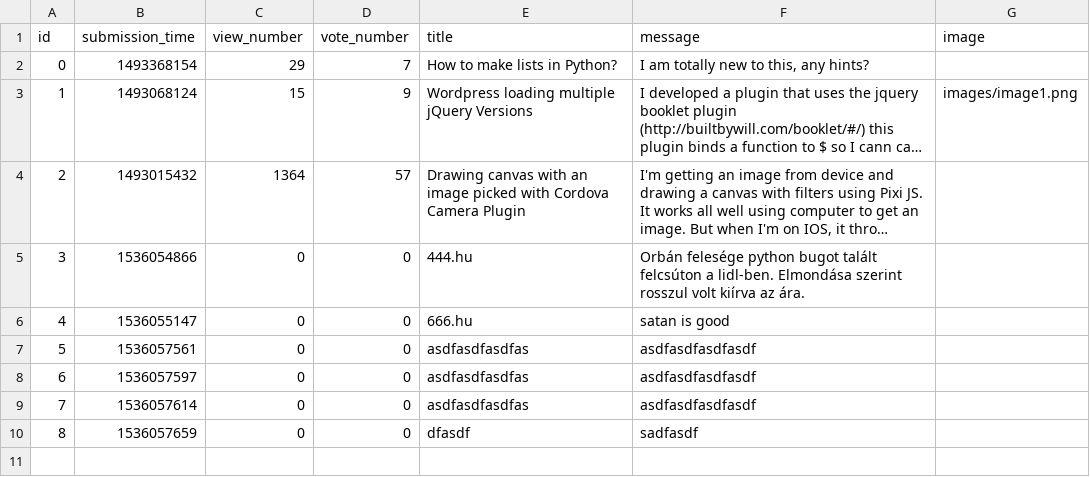
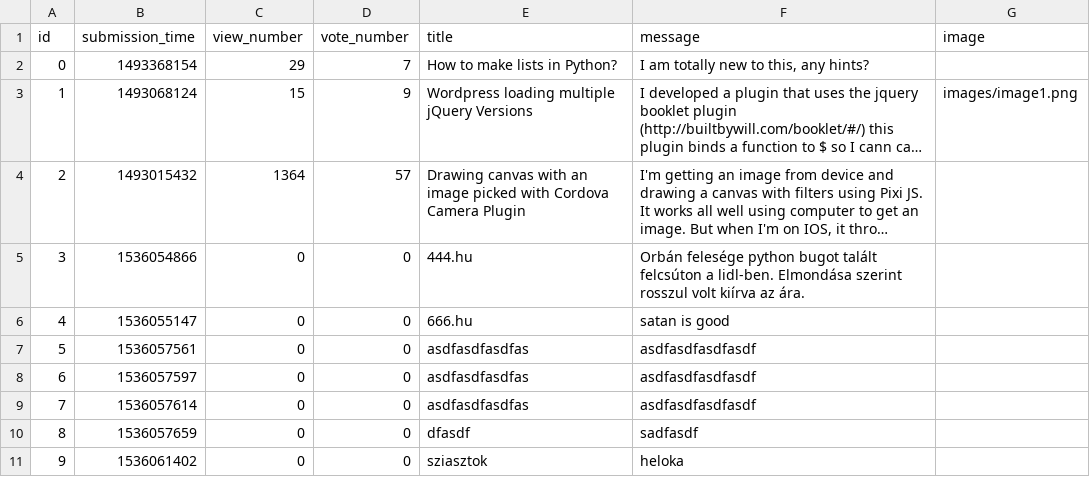
Before and after one commit to Doram13/Revenge-of-the-AskMate, a CSV file: question.csv, drawn as a sheet; long unchanged cells end in …; the diff names each change by its address in the sheet, - before the commit and + after, or states it on an @@ line.

```diff
--- a/question.csv
+++ b/question.csv
+row 11: 9 | 1536061402 | 0 | 0 | sziasztok | heloka
```
Also changed, not shown: 1 other file.
